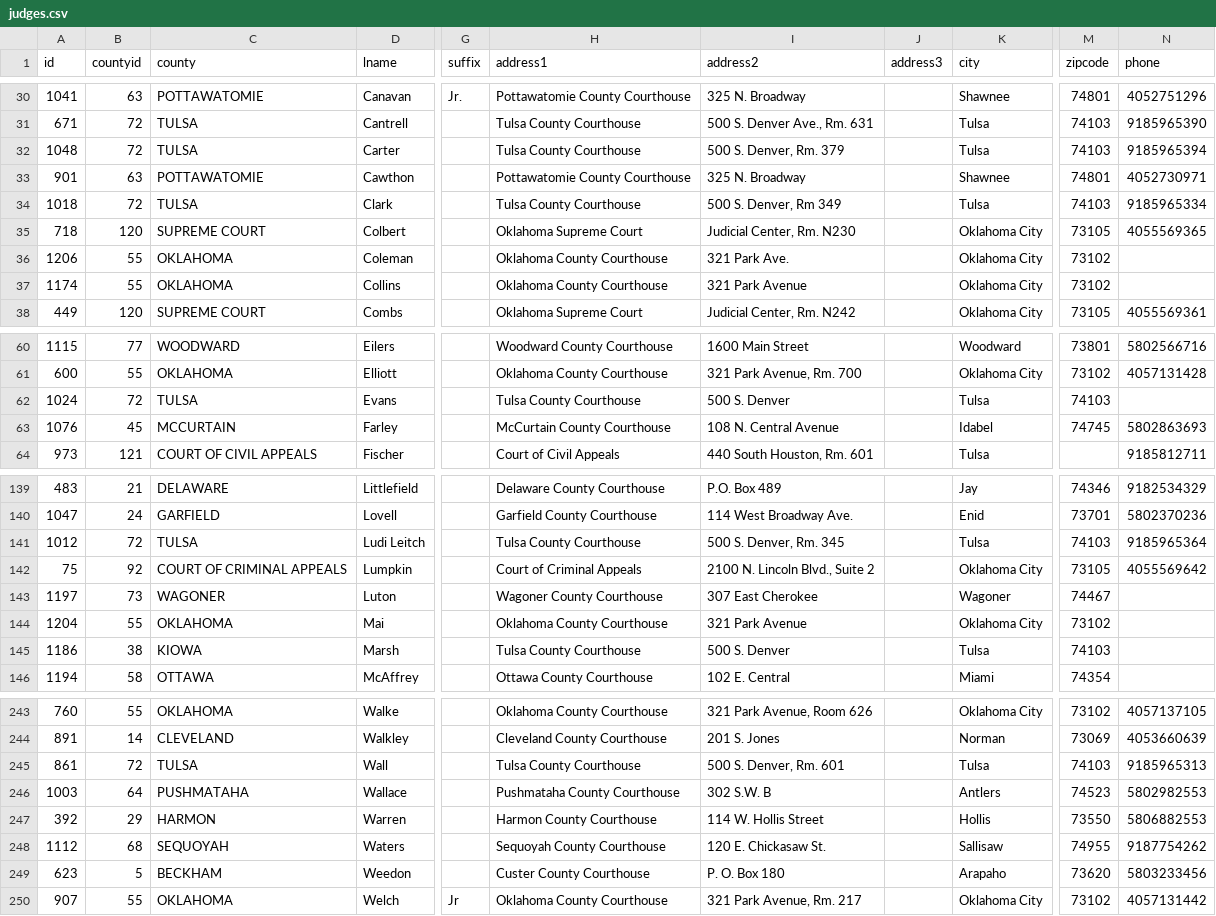
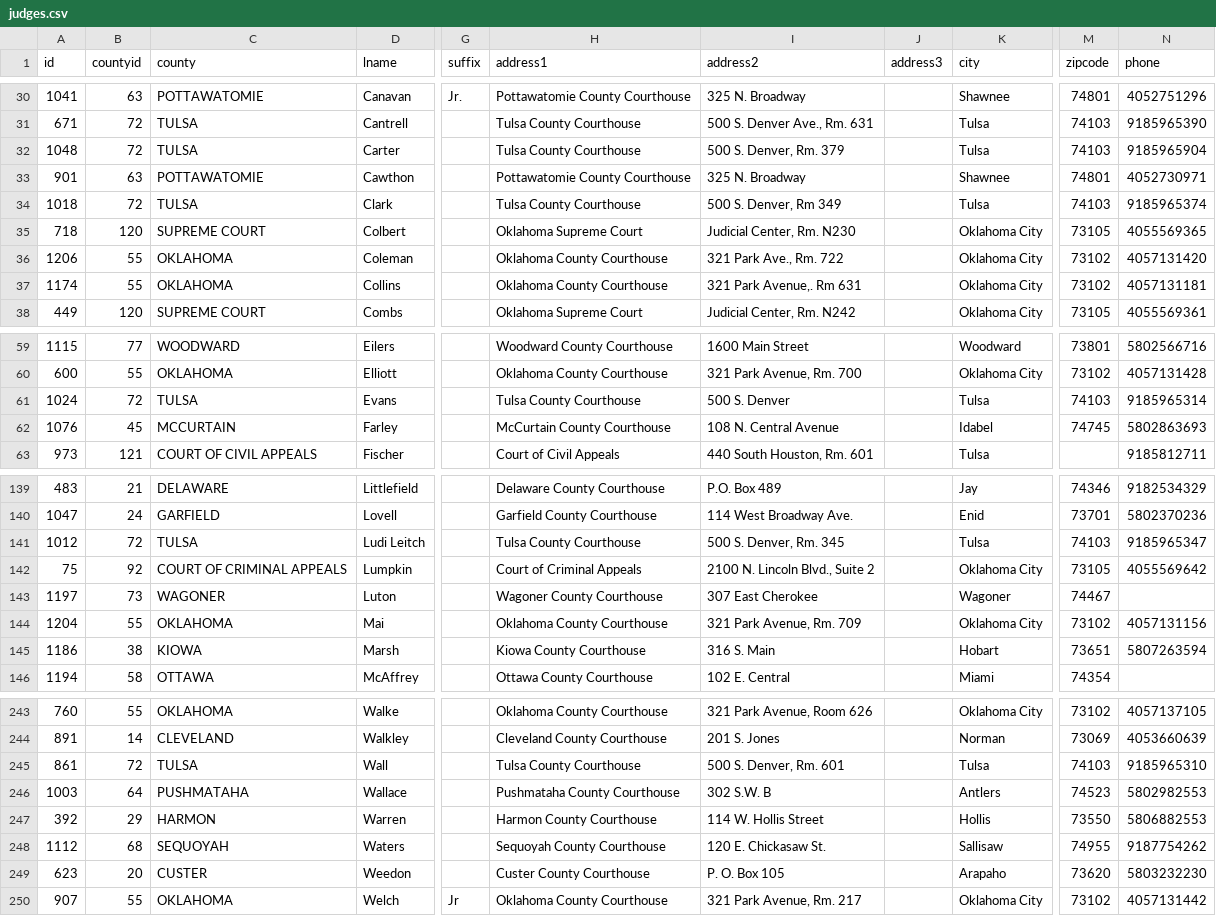
Before and after one commit to OSCNWeb/Courts, a CSV file: _data/judges.csv, drawn as a sheet; only a part is shown, gaps mark what is left out; addresses are those after the commit; the diff covers the shown part only; the diff names each change by its address in the sheet, - before the commit and + after, or states it on an @@ line.

```diff
--- a/_data/judges.csv
+++ b/_data/judges.csv
-N32 (phone): 9185965394
+N32 (phone): 9185965904
-N34 (phone): 9185965334
+N34 (phone): 9185965374
-I36 (address2): 321 Park Ave.
+I36 (address2): 321 Park Ave., Rm. 722
-N36 (phone): (empty)
+N36 (phone): 4057131420
-I37 (address2): 321 Park Avenue
+I37 (address2): 321 Park Avenue,. Rm 631
-N37 (phone): (empty)
+N37 (phone): 4057131181
-N61 (phone): (empty)
+N61 (phone): 9185965314
-N141 (phone): 9185965364
+N141 (phone): 9185965347
-I144 (address2): 321 Park Avenue
+I144 (address2): 321 Park Avenue, Rm. 709
-N144 (phone): (empty)
+N144 (phone): 4057131156
-H145 (address1): Tulsa County Courthouse
+H145 (address1): Kiowa County Courthouse
-I145 (address2): 500 S. Denver
+I145 (address2): 316 S. Main
-K145 (city): Tulsa
+K145 (city): Hobart
-M145 (zipcode): 74103
+M145 (zipcode): 73651
-N145 (phone): (empty)
+N145 (phone): 5807263594
-N245 (phone): 9185965313
+N245 (phone): 9185965310
-B249 (countyid): 5
+B249 (countyid): 20
-C249 (county): BECKHAM
+C249 (county): CUSTER
-I249 (address2): P. O. Box 180
+I249 (address2): P. O. Box 105
-N249 (phone): 5803233456
+N249 (phone): 5803232230
```
Also changed, not shown: 3 added rows, 4 removed rows and 39 edited cells elsewhere in this file, _data/county.csv, 1 other file.
